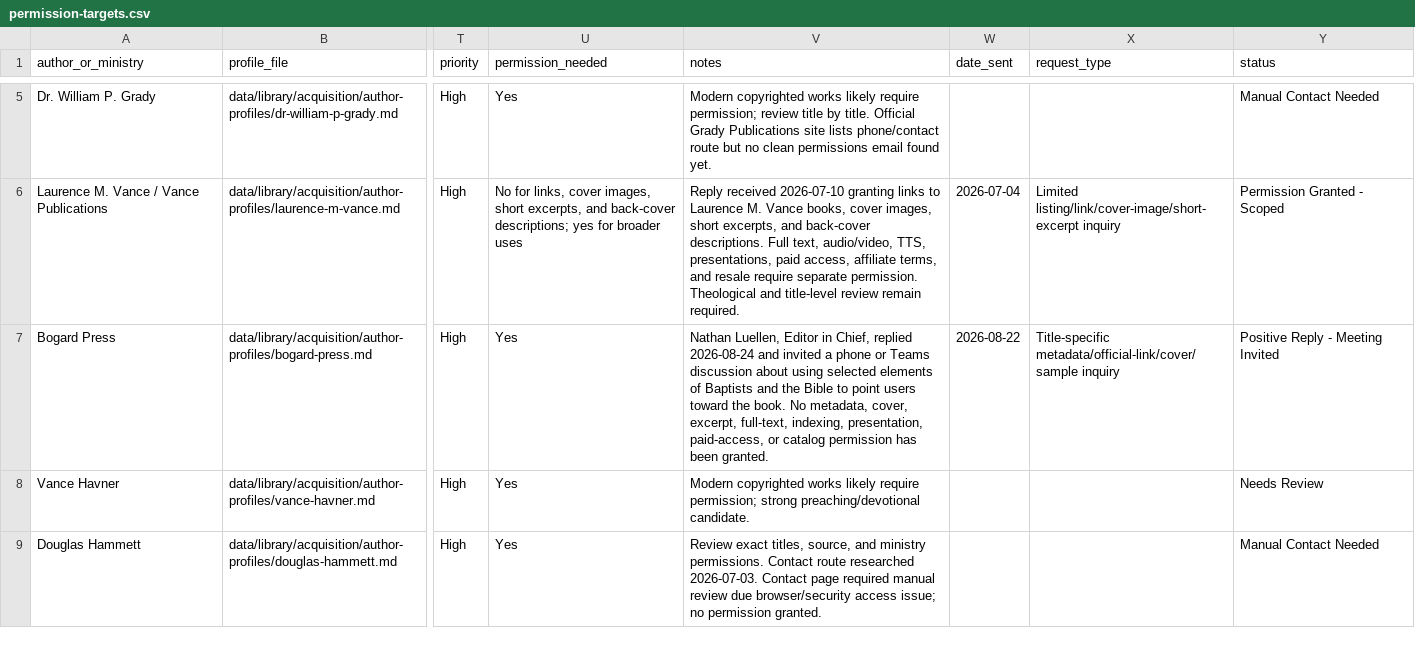
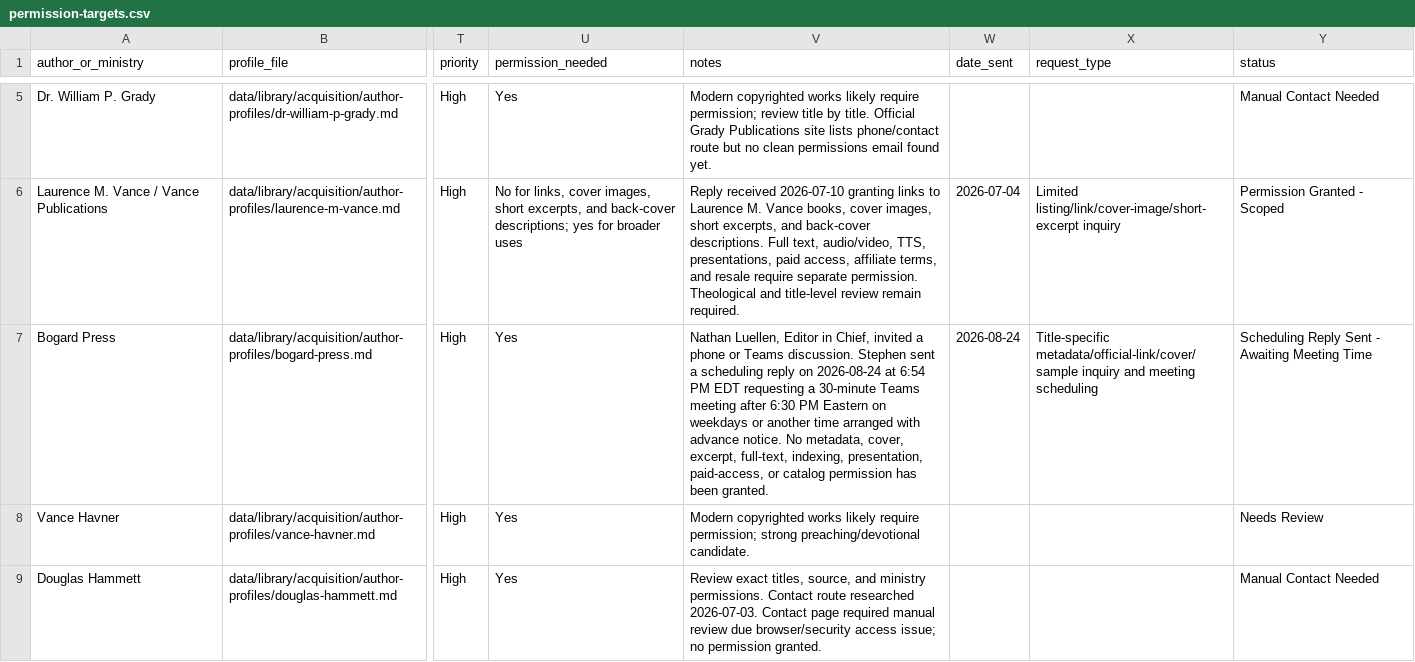
Before and after one commit to scheerfactor/bible-study-app, a CSV file: data/library/acquisition/permission-targets.csv, drawn as a sheet; only a part is shown, gaps mark what is left out; the diff names each change by its address in the sheet, - before the commit and + after, or states it on an @@ line.

```diff
--- a/data/library/acquisition/permission-targets.csv
+++ b/data/library/acquisition/permission-targets.csv
-V7 (notes): …in Chief, replied 2026-08-24 and invited a phone or Teams discussion about using selected elements of Baptists and the Bible to point users toward the book. No metadata,…
+V7 (notes): …in Chief, invited a phone or Teams discussion. Stephen sent a scheduling reply on 2026-08-24 at 6:54 PM EDT requesting a 30-minute Teams meeting after 6:30 PM Eastern on weekdays or another time arranged with advance notice. No metadata,…
-W7 (date_sent): 2026-08-22
+W7 (date_sent): 2026-08-24
-X7 (request_type): …metadata/official-link/cover/sample inquiry
+X7 (request_type): …metadata/official-link/cover/sample inquiry and meeting scheduling
-Y7 (status): Positive Reply - Meeting Invited
+Y7 (status): Scheduling Reply Sent - Awaiting Meeting Time
```
Also changed, not shown: data/library/acquisition/permission-email-send-log.csv, data/library/acquisition/permission-reply-review-log.csv, 3 other files.
